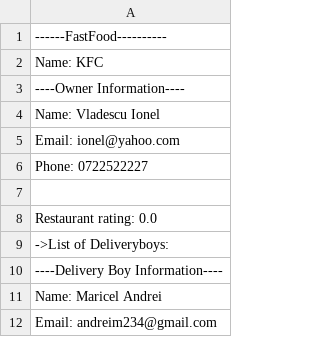
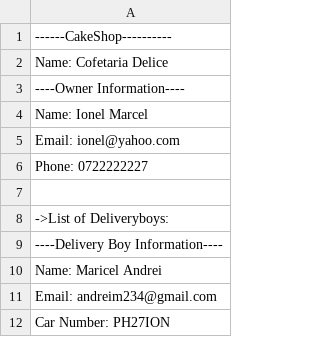
Before and after one commit to DimaOanaTeodora/Food-Delivery-Platform-Java, a CSV file: Files/Output.csv, drawn as a sheet; only a part is shown; the shorter side is filled out with more unchanged rows; the diff covers the shown part only.

```diff
--- a/Files/Output.csv
+++ b/Files/Output.csv
@@ -1,9 +1,8 @@
-------FastFood----------
-Name: KFC
+------CakeShop----------
+Name: Cofetaria Delice
 ----Owner Information----
-Name: Vladescu Ionel
+Name: Ionel Marcel
 Email: ionel@yahoo.com
-Phone: 0722522227
+Phone: 0722222227
 
-Restaurant rating: 0.0
 ->List of Deliveryboys:
```
Also changed, not shown: 66 removed rows and 17 edited cells elsewhere in this file, Files/Users.csv, 6 other files.
